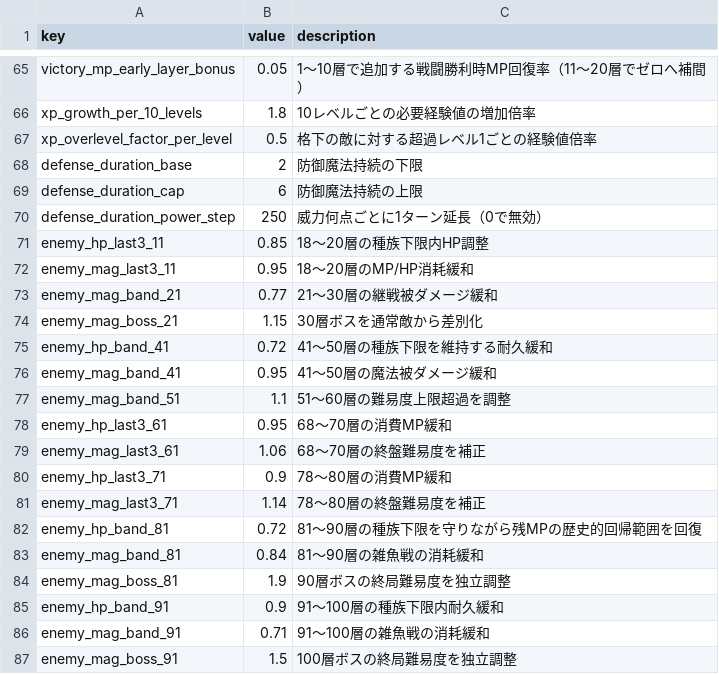
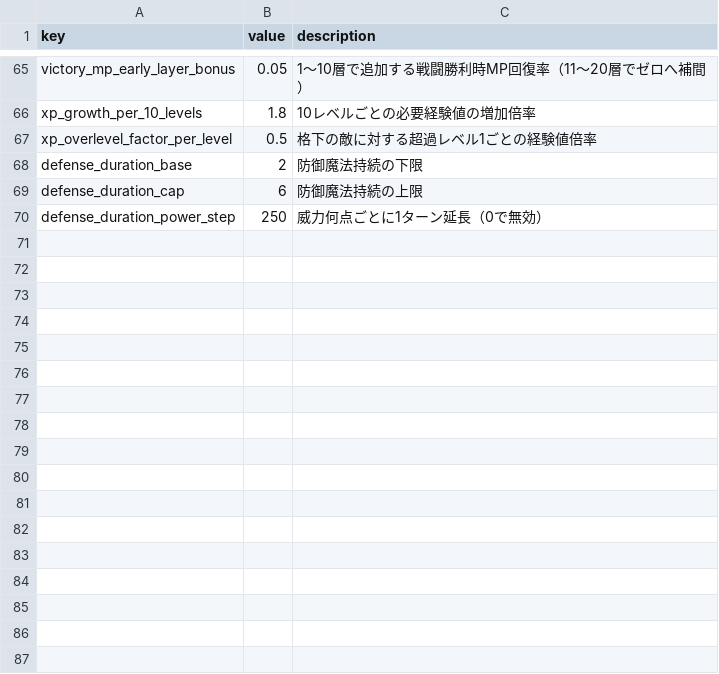
Before and after one commit to Katsuya100/magia-fantasy-larp-tool, a CSV file: assets/data/dungeon-balance.csv, drawn as a sheet; only a part is shown, gaps mark what is left out; the diff names each change by its address in the sheet, - before the commit and + after, or states it on an @@ line.

Commit message:
fix(dungeon): delete all obsolete coefficients and preserve historical boss regression fixture

```diff
--- a/assets/data/dungeon-balance.csv
+++ b/assets/data/dungeon-balance.csv
-row 71: enemy_hp_last3_11 | 0.85 | 18〜20層の種族下限内HP調整
-row 72: enemy_mag_last3_11 | 0.95 | 18〜20層のMP/HP消耗緩和
-row 73: enemy_mag_band_21 | 0.77 | 21〜30層の継戦被ダメージ緩和
-row 74: enemy_mag_boss_21 | 1.15 | 30層ボスを通常敵から差別化
-row 75: enemy_hp_band_41 | 0.72 | 41〜50層の種族下限を維持する耐久緩和
-row 76: enemy_mag_band_41 | 0.95 | 41〜50層の魔法被ダメージ緩和
-row 77: enemy_mag_band_51 | 1.1 | 51〜60層の難易度上限超過を調整
-row 78: enemy_hp_last3_61 | 0.95 | 68〜70層の消費MP緩和
-row 79: enemy_mag_last3_61 | 1.06 | 68〜70層の終盤難易度を補正
-row 80: enemy_hp_last3_71 | 0.9 | 78〜80層の消費MP緩和
-row 81: enemy_mag_last3_71 | 1.14 | 78〜80層の終盤難易度を補正
-row 82: enemy_hp_band_81 | 0.72 | 81〜90層の種族下限を守りながら残MPの歴史的回帰範囲を回復
-row 83: enemy_mag_band_81 | 0.84 | 81〜90層の雑魚戦の消耗緩和
-row 84: enemy_mag_boss_81 | 1.9 | 90層ボスの終局難易度を独立調整
-row 85: enemy_hp_band_91 | 0.9 | 91〜100層の種族下限内耐久緩和
-row 86: enemy_mag_band_91 | 0.71 | 91〜100層の雑魚戦の消耗緩和
-row 87: enemy_mag_boss_91 | 1.5 | 100層ボスの終局難易度を独立調整
```
Also changed, not shown: 1 other file.
